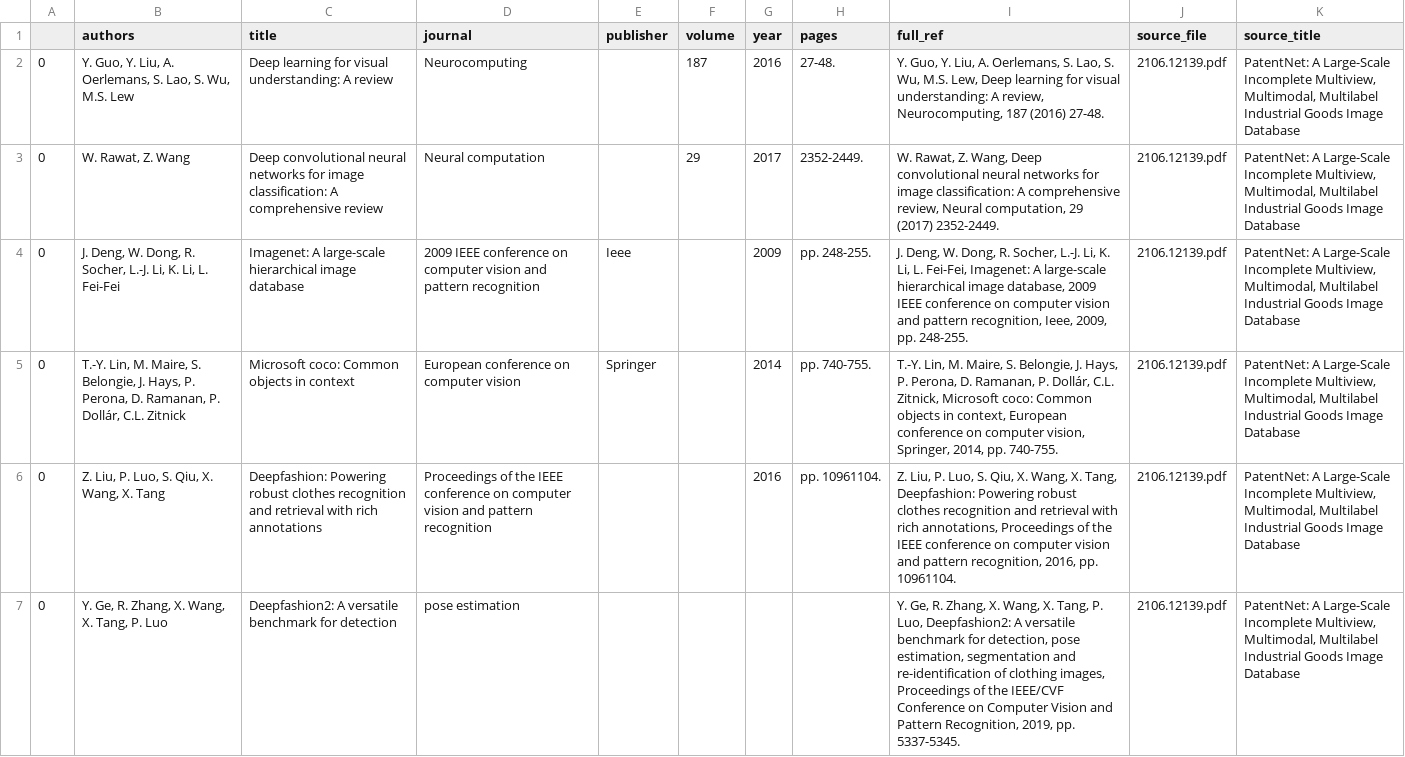
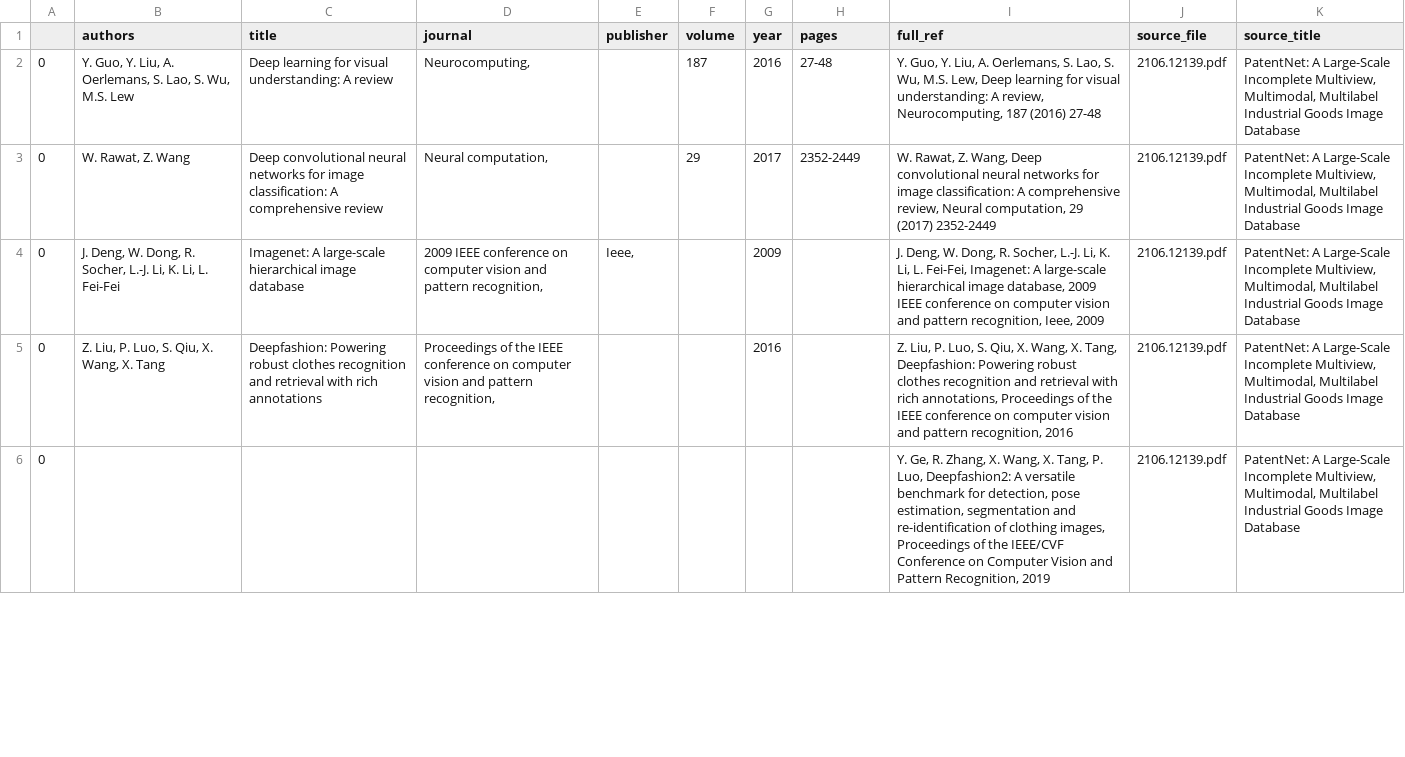
Before and after one commit to liammagee/patents-ai, a CSV file: data/references.csv, drawn as a sheet; only a part is shown; the diff covers the shown part only.

Commit message:
Catch further references

```diff
--- a/data/references.csv
+++ b/data/references.csv
@@ -1,7 +1,6 @@
 ,authors,title,journal,publisher,volume,year,pages,full_ref,source_file,source_title
-0,"Y. Guo, Y. Liu, A. Oerlemans, S. Lao, S. Wu, M.S. Lew",Deep learning for visual understanding: A review,Neurocomputing,, 187 ,2016, 27-48.,"Y. Guo, Y. Liu, A. Oerlemans, S. Lao, S. Wu, M.S. Lew, Deep learning for visual understanding: A review, Neurocomputing, 187 (2016) 27-48.",2106.12139.pdf,"PatentNet: A Large-Scale Incomplete Multiview, Multimodal, Multilabel Industrial Goods Image Database"
-0,"W. Rawat, Z. Wang",Deep convolutional neural networks for image classification: A comprehensive review,Neural computation,, 29 ,2017, 2352-2449.,"W. Rawat, Z. Wang, Deep convolutional neural networks for image classification: A comprehensive review, Neural computation, 29 (2017) 2352-2449.",2106.12139.pdf,"PatentNet: A Large-Scale Incomplete Multiview, Multimodal, Multilabel Industrial Goods Image Database"
-0,"J. Deng, W. Dong, R. Socher, L.-J. Li, K. Li, L. Fei-Fei",Imagenet: A large-scale hierarchical image database,2009 IEEE conference on computer vision and pattern recognition, Ieee,, 2009, pp. 248-255.,"J. Deng, W. Dong, R. Socher, L.-J. Li, K. Li, L. Fei-Fei, Imagenet: A large-scale hierarchical image database, 2009 IEEE conference on computer vision and pattern recognition, Ieee, 2009, pp. 248-255.",2106.12139.pdf,"PatentNet: A Large-Scale Incomplete Multiview, Multimodal, Multilabel Industrial Goods Image Database"
-0,"T.-Y. Lin, M. Maire, S. Belongie, J. Hays, P. Perona, D. Ramanan, P. Dollár, C.L. Zitnick",Microsoft coco: Common objects in context,European conference on computer vision, Springer,, 2014, pp. 740-755.,"T.-Y. Lin, M. Maire, S. Belongie, J. Hays, P. Perona, D. Ramanan, P. Dollár, C.L. Zitnick, Microsoft coco: Common objects in context, European conference on computer vision, Springer, 2014, pp. 740-755.",2106.12139.pdf,"PatentNet: A Large-Scale Incomplete Multiview, Multimodal, Multilabel Industrial Goods Image Database"
-0,"Z. Liu, P. Luo, S. Qiu, X. Wang, X. Tang",Deepfashion: Powering robust clothes recognition and retrieval with rich annotations,Proceedings of the IEEE conference on computer vision and pattern recognition,,, 2016, pp. 10961104.,"Z. Liu, P. Luo, S. Qiu, X. Wang, X. Tang, Deepfashion: Powering robust clothes recognition and retrieval with rich annotations, Proceedings of the IEEE conference on computer vision and pattern recognition, 2016, pp. 10961104.",2106.12139.pdf,"PatentNet: A Large-Scale Incomplete Multiview, Multimodal, Multilabel Industrial Goods Image Database"
-0,"Y. Ge, R. Zhang, X. Wang, X. Tang, P. Luo",Deepfashion2: A versatile benchmark for detection,pose estimation,,,,,"Y. Ge, R. Zhang, X. Wang, X. Tang, P. Luo, Deepfashion2: A versatile benchmark for detection, pose estimation, segmentation and re-identification of clothing images, Proceedings of the IEEE/CVF Conference on Computer Vision and Pattern Recognition, 2019, pp. 5337-5345.",2106.12139.pdf,"PatentNet: A Large-Scale Incomplete Multiview, Multimodal, Multilabel Industrial Goods Image Database"
+0,"Y. Guo, Y. Liu, A. Oerlemans, S. Lao, S. Wu, M.S. Lew",Deep learning for visual understanding: A review,"Neurocomputing, ",,187 ,2016,27-48,"Y. Guo, Y. Liu, A. Oerlemans, S. Lao, S. Wu, M.S. Lew, Deep learning for visual understanding: A review, Neurocomputing, 187 (2016) 27-48",2106.12139.pdf,"PatentNet: A Large-Scale Incomplete Multiview, Multimodal, Multilabel Industrial Goods Image Database"
+0,"W. Rawat, Z. Wang",Deep convolutional neural networks for image classification: A comprehensive review,"Neural computation, ",,29 ,2017,2352-2449,"W. Rawat, Z. Wang, Deep convolutional neural networks for image classification: A comprehensive review, Neural computation, 29 (2017) 2352-2449",2106.12139.pdf,"PatentNet: A Large-Scale Incomplete Multiview, Multimodal, Multilabel Industrial Goods Image Database"
+0,"J. Deng, W. Dong, R. Socher, L.-J. Li, K. Li, L. Fei-Fei",Imagenet: A large-scale hierarchical image database,"2009 IEEE conference on computer vision and pattern recognition, ","Ieee, ",,2009,,"J. Deng, W. Dong, R. Socher, L.-J. Li, K. Li, L. Fei-Fei, Imagenet: A large-scale hierarchical image database, 2009 IEEE conference on computer vision and pattern recognition, Ieee, 2009",2106.12139.pdf,"PatentNet: A Large-Scale Incomplete Multiview, Multimodal, Multilabel Industrial Goods Image Database"
+0,"Z. Liu, P. Luo, S. Qiu, X. Wang, X. Tang",Deepfashion: Powering robust clothes recognition and retrieval with rich annotations,"Proceedings of the IEEE conference on computer vision and pattern recognition, ",,,2016,,"Z. Liu, P. Luo, S. Qiu, X. Wang, X. Tang, Deepfashion: Powering robust clothes recognition and retrieval with rich annotations, Proceedings of the IEEE conference on computer vision and pattern recognition, 2016",2106.12139.pdf,"PatentNet: A Large-Scale Incomplete Multiview, Multimodal, Multilabel Industrial Goods Image Database"
+0,,,,,,,,"Y. Ge, R. Zhang, X. Wang, X. Tang, P. Luo, Deepfashion2: A versatile benchmark for detection, pose estimation, segmentation and re-identification of clothing images, Proceedings of the IEEE/CVF Conference on Computer Vision and Pattern Recognition, 2019",2106.12139.pdf,"PatentNet: A Large-Scale Incomplete Multiview, Multimodal, Multilabel Industrial Goods Image Database"
```
Also changed, not shown: 1 added row, 2 removed rows and 76 edited cells elsewhere in this file, 3 other files.
